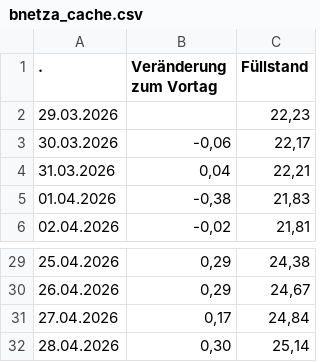
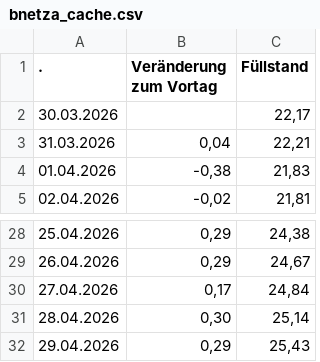
Before and after one commit to volzinnovation/de-gas-storage-tracker-bnetza, a CSV file: data/bnetza_cache.csv, drawn as a sheet; only a part is shown, gaps mark what is left out.

```diff
--- a/data/bnetza_cache.csv
+++ b/data/bnetza_cache.csv
@@ -1,4 +1,3 @@
                     .;Veränderung zum Vortag;Füllstand
-29.03.2026;;22,23
-30.03.2026;-0,06;22,17
+30.03.2026;;22,17
 31.03.2026;0,04;22,21
@@ -32 +31,2 @@
 28.04.2026;0,30;25,14
+29.04.2026;0,29;25,43
```
Also changed, not shown: data/projections.csv, 1 other file.
